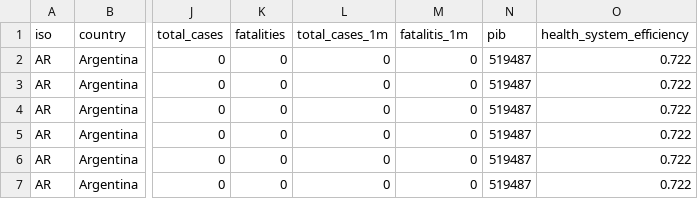
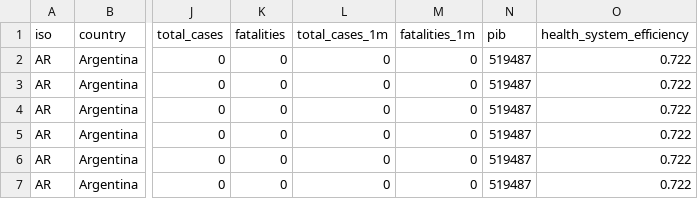
Before and after one commit to fsbarros98/IART_classes, a CSV file: COVID-19/data/data_2.csv, drawn as a sheet; only a part is shown, gaps mark what is left out; the diff names each change by its address in the sheet, - before the commit and + after, or states it on an @@ line.

```diff
--- a/COVID-19/data/data_2.csv
+++ b/COVID-19/data/data_2.csv
-M1: fatalitis_1m
+M1: fatalities_1m
```
Also changed, not shown: 5 other files.
